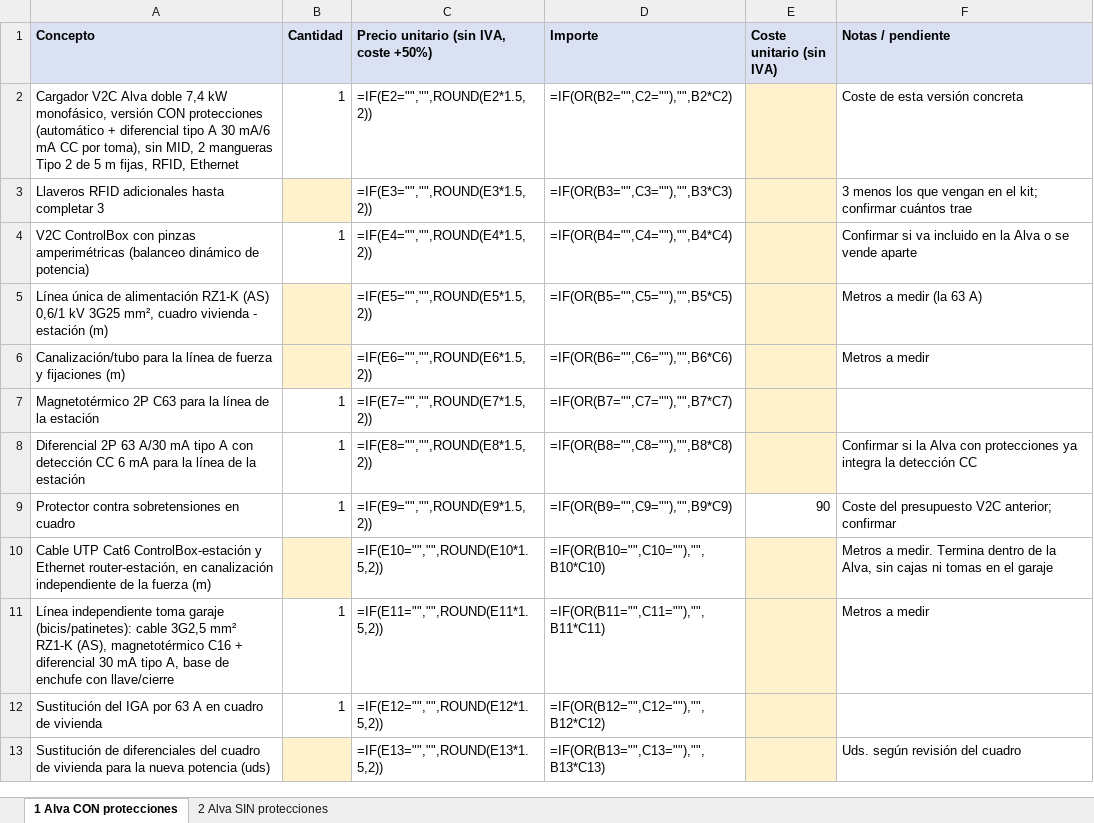
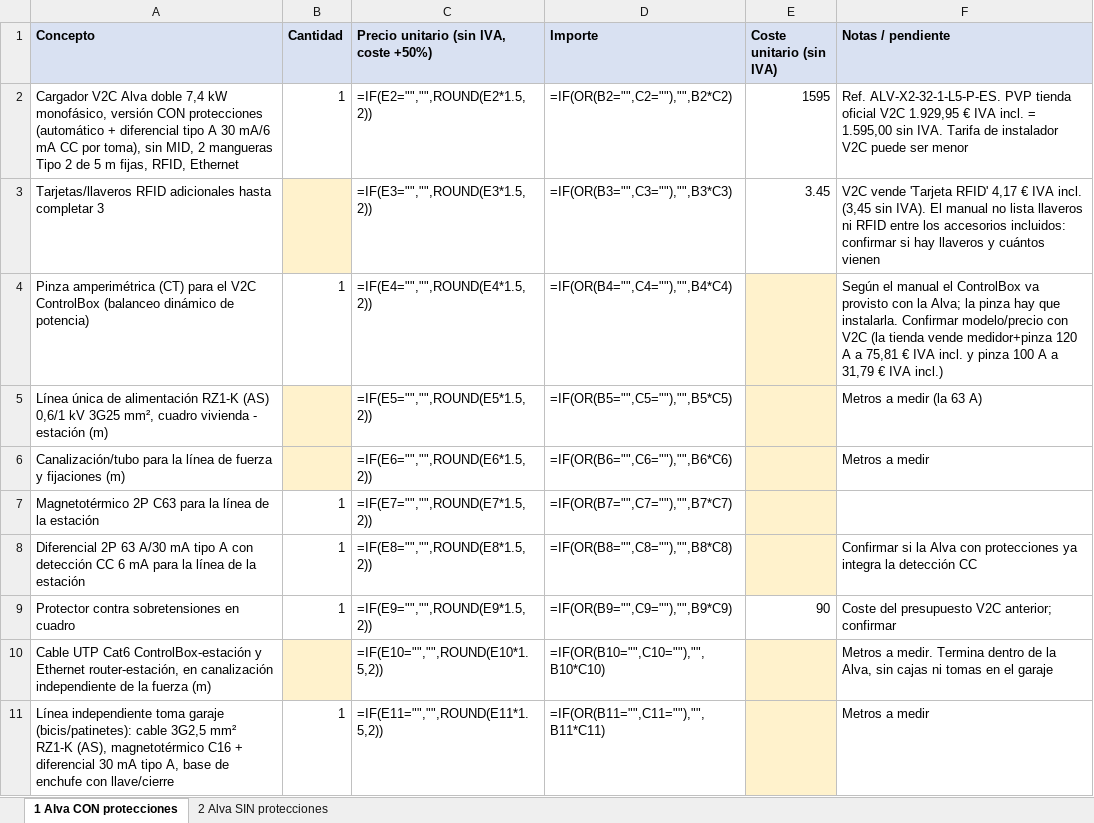
Before and after one commit to saniaspain-afk/Claude, an Excel workbook: presupuestos_v3_alva_stel_order.xlsx, sheet 1 Alva CON protecciones, drawn as a sheet; only a part is shown; the shorter side is filled out with more unchanged rows; values as stored, in another font and other column widths than the file's, no borders; formulas without a stored value are shown as written; the diff names each change by its address in the sheet, - before the commit and + after, or states it on an @@ line.

```diff
--- a/presupuestos_v3_alva_stel_order.xlsx (sheet 1 Alva CON protecciones)
+++ b/presupuestos_v3_alva_stel_order.xlsx (sheet 1 Alva CON protecciones)
-E2 (Coste unitario (sin IVA)): (empty)
+E2 (Coste unitario (sin IVA)): 1595
-E2:E3 fill: #FFF2CC
+E2:E3 fill: none
-F2 (Notas / pendiente): Coste de esta versión concreta
+F2 (Notas / pendiente): Ref. ALV-X2-32-1-L5-P-ES. PVP tienda oficial V2C 1.929,95 € IVA incl. = 1.595,00 sin IVA. Tarifa de instalador V2C puede ser menor
-A3 (Concepto): Llaveros RFID adicionales…
+A3 (Concepto): Tarjetas/llaveros RFID adicionales…
-E3 (Coste unitario (sin IVA)): (empty)
+E3 (Coste unitario (sin IVA)): 3.45
-F3 (Notas / pendiente): 3 menos los que vengan en el kit; confirmar cuántos trae
+F3 (Notas / pendiente): V2C vende 'Tarjeta RFID' 4,17 € IVA incl. (3,45 sin IVA). El manual no lista llaveros ni RFID entre los accesorios incluidos: confirmar si hay llaveros y cuántos vienen
-A4 (Concepto): V2C ControlBox con pinzas amperimétricas (balanceo dinámico…
+A4 (Concepto): Pinza amperimétrica (CT) para el V2C ControlBox (balanceo dinámico…
-F4 (Notas / pendiente): Confirmar si va incluido en la Alva o se vende aparte
+F4 (Notas / pendiente): Según el manual el ControlBox va provisto con la Alva; la pinza hay que instalarla. Confirmar modelo/precio con V2C (la tienda vende medidor+pinza 120 A a 75,81 € IVA incl. y pinza 100 A a 31,79 € IVA incl.)
```
Also changed, not shown: sheet 2 Alva SIN protecciones, 1 other file.
